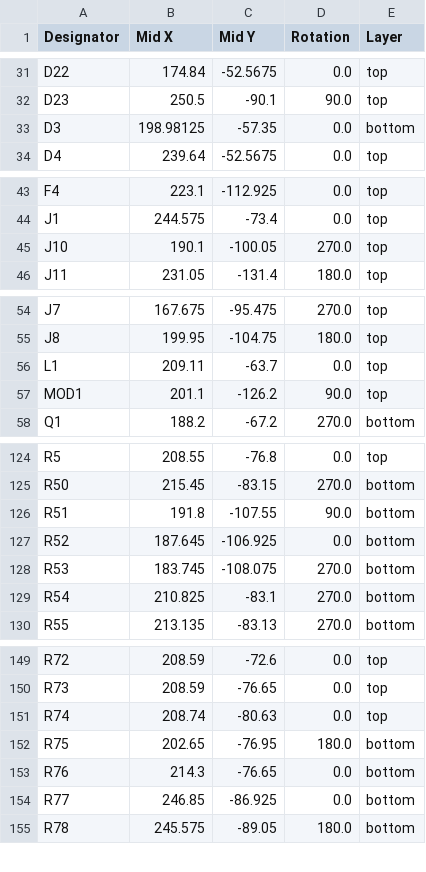
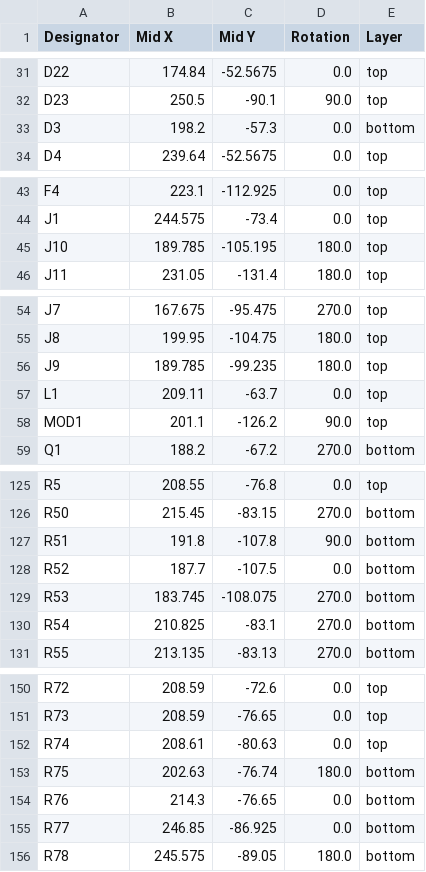
Before and after one commit to kwiecinski/BMS-and-offgrid-photovoltaic-management-system, a CSV file: hardware/PCB_and_schematic/Balancer/production/positions.csv, drawn as a sheet; only a part is shown, gaps mark what is left out; the diff covers the shown part only.

Commit message:
add production files

```diff
--- a/hardware/PCB_and_schematic/Balancer/production/positions.csv
+++ b/hardware/PCB_and_schematic/Balancer/production/positions.csv
@@ -32,3 +32,3 @@ D22,174.84,-52.5675,0.0,top
 D23,250.5,-90.1,90.0,top
-D3,198.98125,-57.35,0.0,bottom
+D3,198.2,-57.3,0.0,bottom
 D4,239.64,-52.5675,0.0,top
@@ -44,3 +44,3 @@ F4,223.1,-112.925,0.0,top
 J1,244.575,-73.4,0.0,top
-J10,190.1,-100.05,270.0,top
+J10,189.785,-105.195,180.0,top
 J11,231.05,-131.4,180.0,top
@@ -55,2 +55,3 @@ J7,167.675,-95.475,270.0,top
 J8,199.95,-104.75,180.0,top
+J9,189.785,-99.235,180.0,top
 L1,209.11,-63.7,0.0,top
@@ -125,4 +126,4 @@ R5,208.55,-76.8,0.0,top
 R50,215.45,-83.15,270.0,bottom
-R51,191.8,-107.55,90.0,bottom
-R52,187.645,-106.925,0.0,bottom
+R51,191.8,-107.8,90.0,bottom
+R52,187.7,-107.5,0.0,bottom
 R53,183.745,-108.075,270.0,bottom
@@ -150,4 +151,4 @@ R72,208.59,-72.6,0.0,top
 R73,208.59,-76.65,0.0,top
-R74,208.74,-80.63,0.0,top
-R75,202.65,-76.95,180.0,bottom
+R74,208.61,-80.63,0.0,top
+R75,202.63,-76.74,180.0,bottom
 R76,214.3,-76.65,0.0,bottom
```
Also changed, not shown: 4 edited cells elsewhere in this file, hardware/PCB_and_schematic/Balancer/production/bom.csv, 38 other files.
